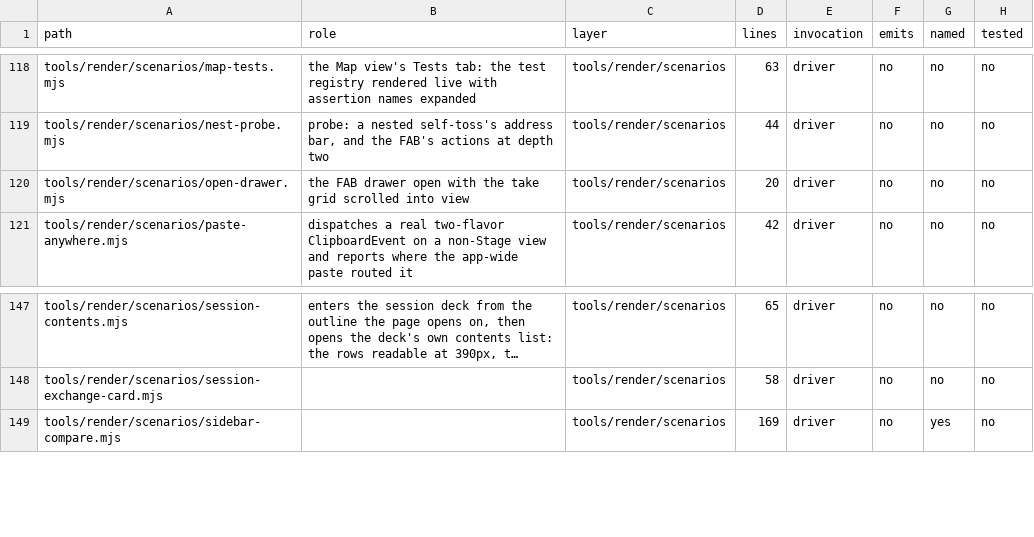
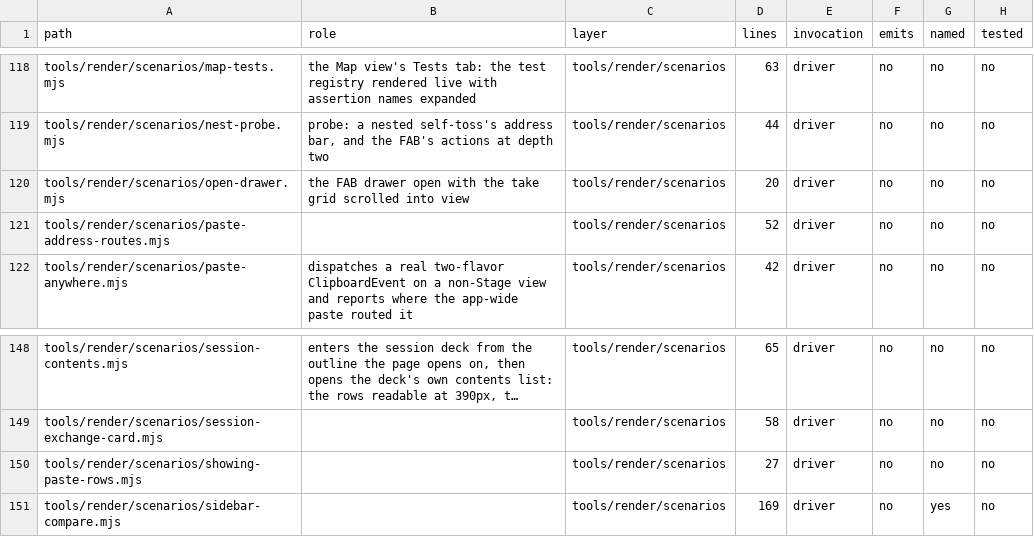
Before and after one commit to mehrlander/WebTools, a CSV file: docs/harness.csv, drawn as a sheet; only a part is shown, gaps mark what is left out; long unchanged cells end in …; the diff names each change by its address in the sheet, - before the commit and + after, or states it on an @@ line.

```diff
--- a/docs/harness.csv
+++ b/docs/harness.csv
+row 121: tools/render/scenarios/paste-address-routes.mjs |  | tools/render/scenarios | 52 | driver | no | no | no
+row 150: tools/render/scenarios/showing-paste-rows.mjs |  | tools/render/scenarios | 27 | driver | no | no | no
```
Also changed, not shown: docs/docs.csv, docs/properties.csv, 11 other files.
